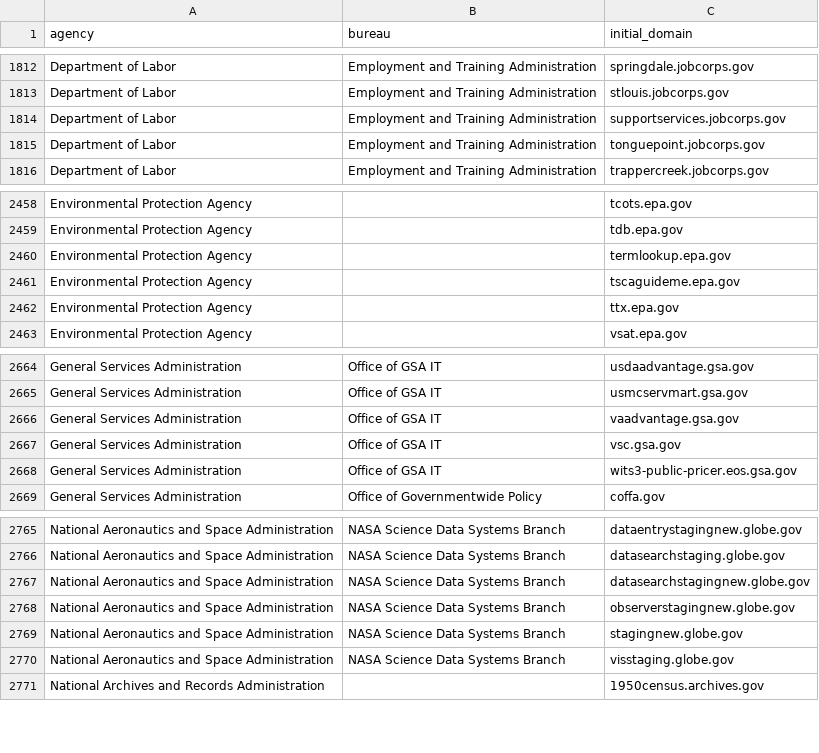
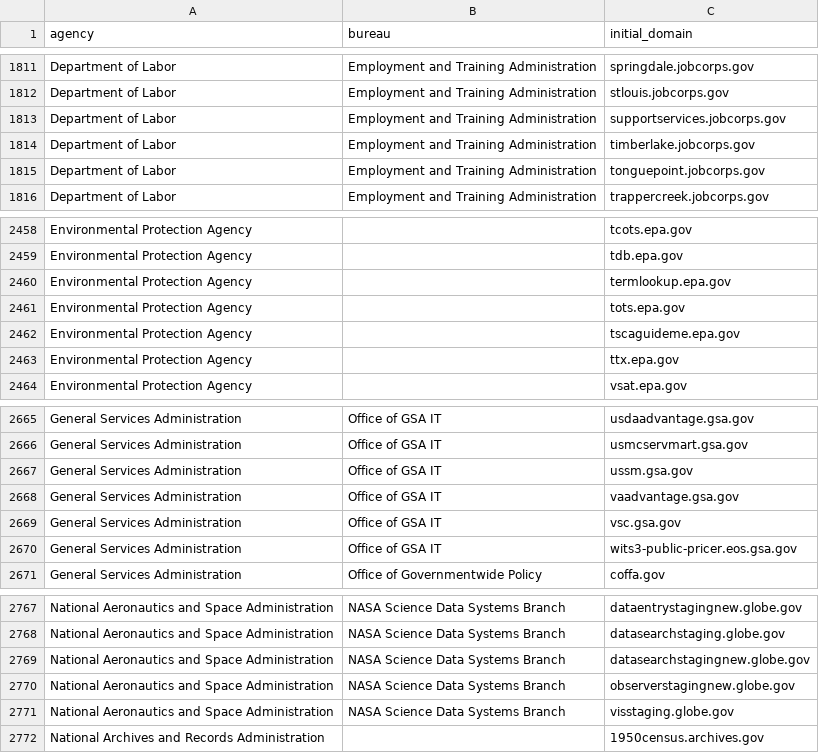
Before and after one commit to GSA/public-website-inventory, a CSV file: reports/candidates_for_addition.csv, drawn as a sheet; only a part is shown, gaps mark what is left out; removed rows and columns are numbered as before the commit, all else as after; the diff covers the shown part only; the diff names each change by its address in the sheet, - before the commit and + after, or states it on an @@ line.

```diff
--- a/reports/candidates_for_addition.csv
+++ b/reports/candidates_for_addition.csv
+row 1814: Department of Labor | Employment and Training Administration | timberlake.jobcorps.gov
+row 2461: Environmental Protection Agency |  | tots.epa.gov
+row 2667: General Services Administration | Office of GSA IT | ussm.gsa.gov
-row 2769: National Aeronautics and Space Administration | NASA Science Data Systems Branch | stagingnew.globe.gov
```
Also changed, not shown: 2 added rows and 3 removed rows elsewhere in this file, 2 other files.
